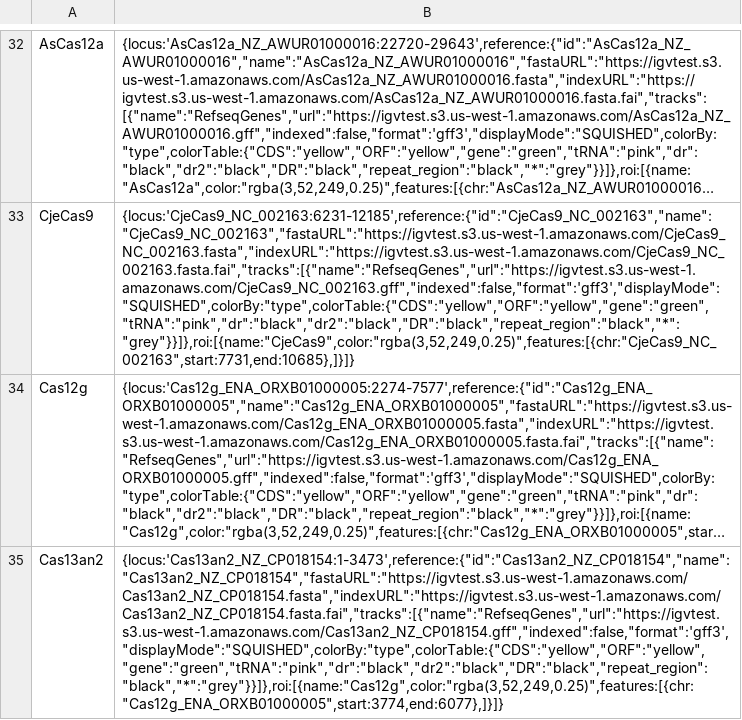
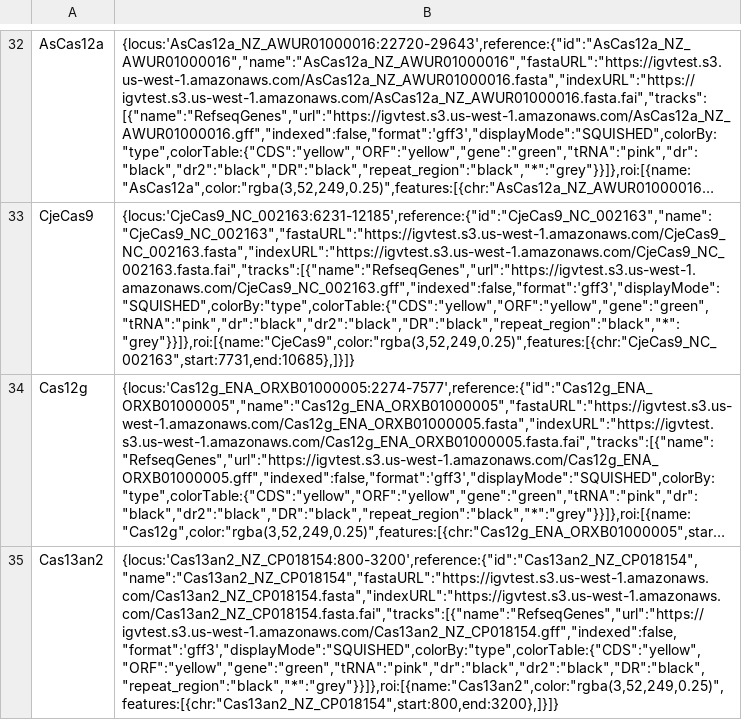
Before and after one commit to Doudna-lab/casPedia_website, a CSV file: background_data/genomic_context_data.csv, drawn as a sheet; only a part is shown, gaps mark what is left out; long unchanged cells end in …; the diff names each change by its address in the sheet, - before the commit and + after, or states it on an @@ line.

Commit message:
Fix index for Cas13an2 in genomic_context_data.csv

```diff
--- a/background_data/genomic_context_data.csv
+++ b/background_data/genomic_context_data.csv
-B35: {locus:'Cas13an2_NZ_CP018154:1-3473',reference:{"id":"Cas13an2_NZ_CP018154","name":"Cas13an2_NZ_CP018154","fastaURL":"https://igvtest.s3.us-west-1.amazonaws.com/Cas13an2_NZ_CP018154.fasta","indexURL":"https://igvtest.s3.us-west-1.amazonaws.com/Cas13an2_NZ_CP018154.fasta.fai","tracks":[{"name":"RefseqGenes","url":"https://igvtest.s3.us-west-1.amazonaws.com/Cas13an2_NZ_CP018154.gff","indexed":false,"format":'gff3',"displayMode":"SQUISHED",colorBy:"type",colorTable:{"CDS":"yellow","ORF":"yellow","gene":"green","tRNA":"pink","dr":"black","dr2":"black","DR":"black","repeat_region":"black","*":"grey"}}]},roi:[{name:"Cas12g",color:"rgba(3,52,249,0.25)",features:[{chr:"Cas12g_ENA_ORXB01000005",start:3774,end:6077},]}]}
+B35: {locus:'Cas13an2_NZ_CP018154:800-3200',reference:{"id":"Cas13an2_NZ_CP018154","name":"Cas13an2_NZ_CP018154","fastaURL":"https://igvtest.s3.us-west-1.amazonaws.com/Cas13an2_NZ_CP018154.fasta","indexURL":"https://igvtest.s3.us-west-1.amazonaws.com/Cas13an2_NZ_CP018154.fasta.fai","tracks":[{"name":"RefseqGenes","url":"https://igvtest.s3.us-west-1.amazonaws.com/Cas13an2_NZ_CP018154.gff","indexed":false,"format":'gff3',"displayMode":"SQUISHED",colorBy:"type",colorTable:{"CDS":"yellow","ORF":"yellow","gene":"green","tRNA":"pink","dr":"black","dr2":"black","DR":"black","repeat_region":"black","*":"grey"}}]},roi:[{name:"Cas13an2",color:"rgba(3,52,249,0.25)",features:[{chr:"Cas13an2_NZ_CP018154",start:800,end:3200},]}]}
```
